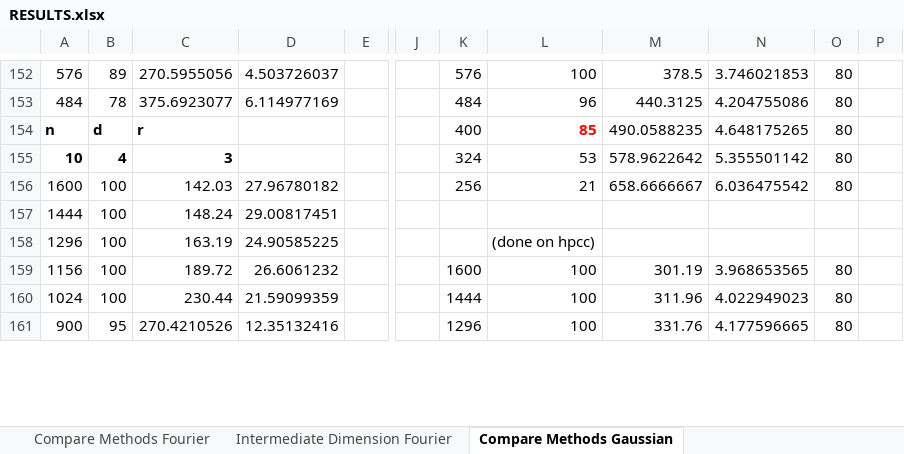
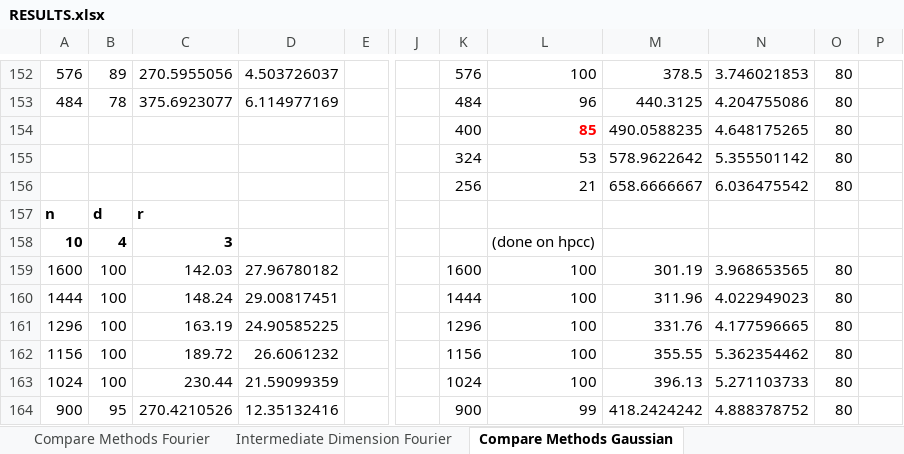
Before and after one commit to MichaelPerlmutter/ModewiseTRIP, an Excel workbook: RESULTS.xlsx, sheet Compare Methods Gaussian, drawn as a sheet; only a part is shown, gaps mark what is left out; values as stored, in another font and other column widths than the file's, no borders; addresses are those after the commit; rows hold the shown columns only; the diff covers the shown part only; the diff names each change by its address in the sheet, - before the commit and + after, or states it on an @@ line.

```diff
--- a/RESULTS.xlsx (sheet Compare Methods Gaussian)
+++ b/RESULTS.xlsx (sheet Compare Methods Gaussian)
-A154: n
+A154: (empty)
-B154: d
+B154: (empty)
-C154: r
+C154: (empty)
-A155: 10
+A155: (empty)
-B155: 4
+B155: (empty)
-C155: 3
+C155: (empty)
+row 156:  |  |  |  |  |  | 256 | 21 | 658.6666667 | 6.036475542 | 80
+row 157: n | d | r
+row 158: 10 | 4 | 3 |  |  |  |  | (done on hpcc)
-K159: 256
+K159: 1600
-L159: 21
+L159: 100
-M159: 658.6666667
+M159: 301.19
-N159: 6.036475542
+N159: 3.968653565
-K160: (empty)
+K160: 1444
-L160: (empty)
+L160: 100
-M160: (empty)
+M160: 311.96
-N160: (empty)
+N160: 4.022949023
-O160:O161: (empty)
+O160:O161: 80
-K161: (empty)
+K161: 1296
-L161: (done on hpcc)
+L161: 100
-M161: (empty)
+M161: 331.76
-N161: (empty)
+N161: 4.177596665
-K162: 1600
+K162: 1156
-M162: 301.19
+M162: 355.55
-N162: 3.968653565
+N162: 5.362354462
-K163: 1444
+K163: 1024
-M163: 311.96
+M163: 396.13
-N163: 4.022949023
+N163: 5.271103733
-K164: 1296
+K164: 900
-L164: 100
+L164: 99
-M164: 331.76
+M164: 418.2424242
-N164: 4.177596665
+N164: 4.888378752
```
Also changed, not shown: 3 removed rows, 16 edited cells and cell formats elsewhere in this sheet, sheet Compare Methods Fourier, ResultsHPCC.xlsx.
